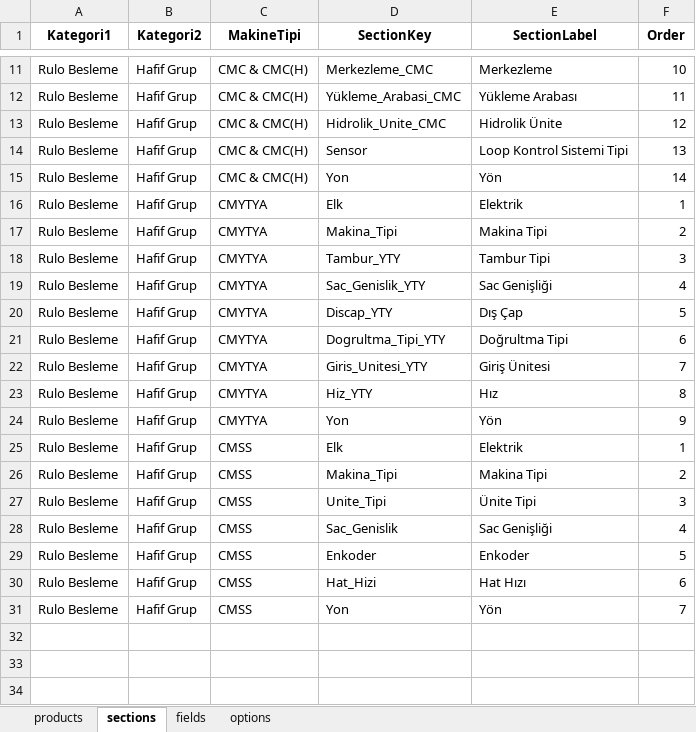
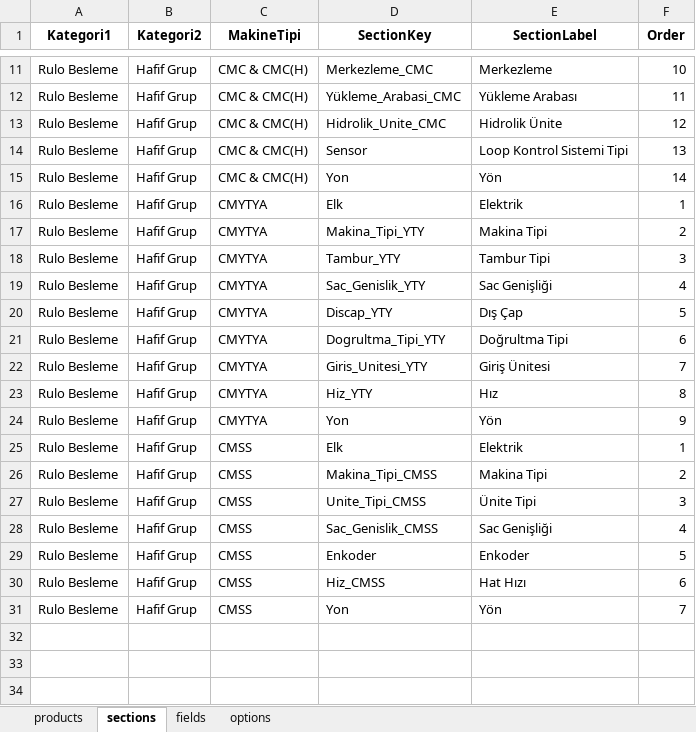
Before and after one commit to hsnylmz1837/uzun_kod_olustur_v16, an Excel workbook: data/schema.xlsx, sheet sections, drawn as a sheet; only a part is shown, gaps mark what is left out; values as stored, in another font and other column widths than the file's, no borders; the diff names each change by its address in the sheet, - before the commit and + after, or states it on an @@ line.

```diff
--- a/data/schema.xlsx (sheet sections)
+++ b/data/schema.xlsx (sheet sections)
-D17 (SectionKey): Makina_Tipi
+D17 (SectionKey): Makina_Tipi_YTY
-D26 (SectionKey): Makina_Tipi
+D26 (SectionKey): Makina_Tipi_CMSS
-D27 (SectionKey): Unite_Tipi
+D27 (SectionKey): Unite_Tipi_CMSS
-D28 (SectionKey): Sac_Genislik
+D28 (SectionKey): Sac_Genislik_CMSS
-D30 (SectionKey): Hat_Hizi
+D30 (SectionKey): Hiz_CMSS
```
Also changed, not shown: sheet options, sheet fields.
